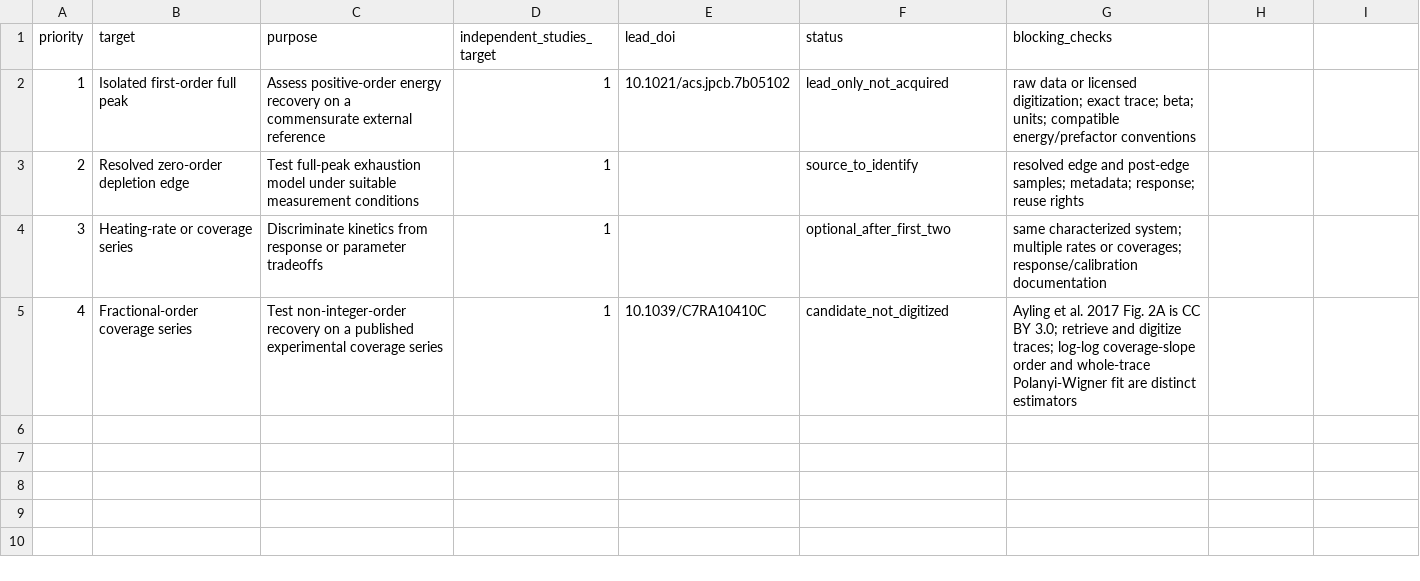
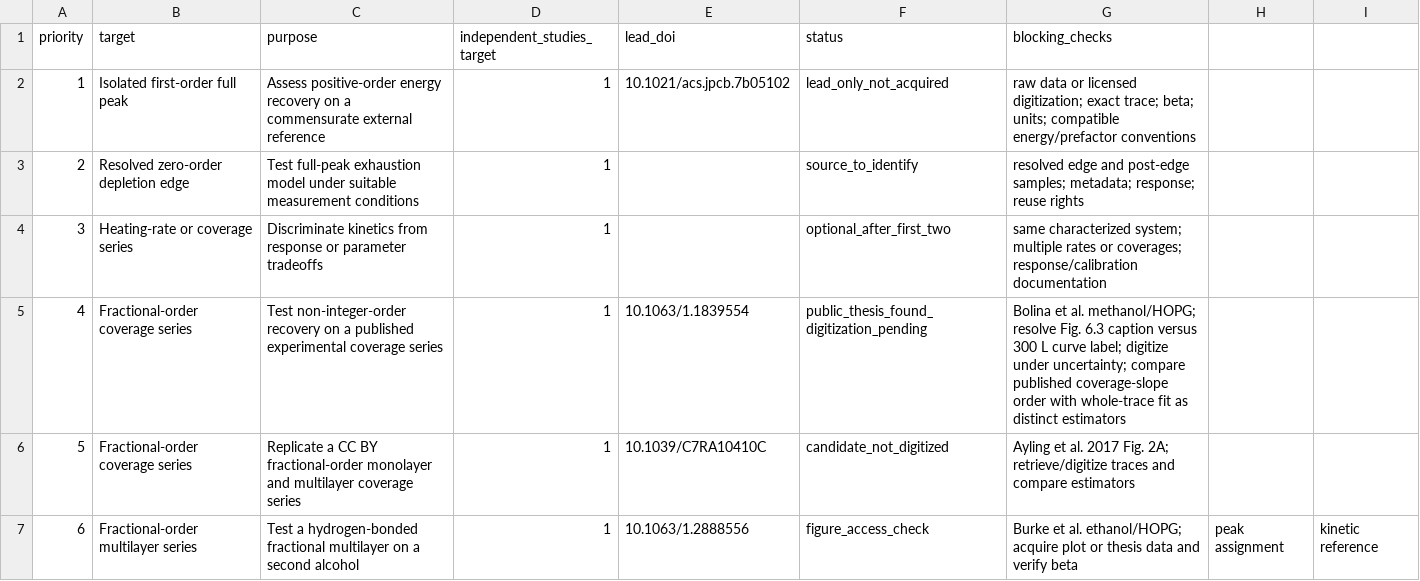
Before and after one commit to karol-cieslik/TPD-Spectra-Analysis, a CSV file: validation/experimental/next_study_plan.csv, drawn as a sheet.

Commit message:
Prioritize fractional-order benchmark studies

```diff
--- a/validation/experimental/next_study_plan.csv
+++ b/validation/experimental/next_study_plan.csv
@@ -4,2 +4,4 @@ priority,target,purpose,independent_studies_target,lead_doi,status,blocking_chec
 3,Heating-rate or coverage series,Discriminate kinetics from response or parameter tradeoffs,1,,optional_after_first_two,same characterized system; multiple rates or coverages; response/calibration documentation
-4,Fractional-order coverage series,Test non-integer-order recovery on a published experimental coverage series,1,10.1039/C7RA10410C,candidate_not_digitized,Ayling et al. 2017 Fig. 2A is CC BY 3.0; retrieve and digitize traces; log-log coverage-slope order and whole-trace Polanyi-Wigner fit are distinct estimators
+4,Fractional-order coverage series,Test non-integer-order recovery on a published experimental coverage series,1,10.1063/1.1839554,public_thesis_found_digitization_pending,Bolina et al. methanol/HOPG; resolve Fig. 6.3 caption versus 300 L curve label; digitize under uncertainty; compare published coverage-slope order with whole-trace fit as distinct estimators
+5,Fractional-order coverage series,Replicate a CC BY fractional-order monolayer and multilayer coverage series,1,10.1039/C7RA10410C,candidate_not_digitized,Ayling et al. 2017 Fig. 2A; retrieve/digitize traces and compare estimators
+6,Fractional-order multilayer series,Test a hydrogen-bonded fractional multilayer on a second alcohol,1,10.1063/1.2888556,figure_access_check,Burke et al. ethanol/HOPG; acquire plot or thesis data and verify beta, peak assignment, kinetic reference
```
